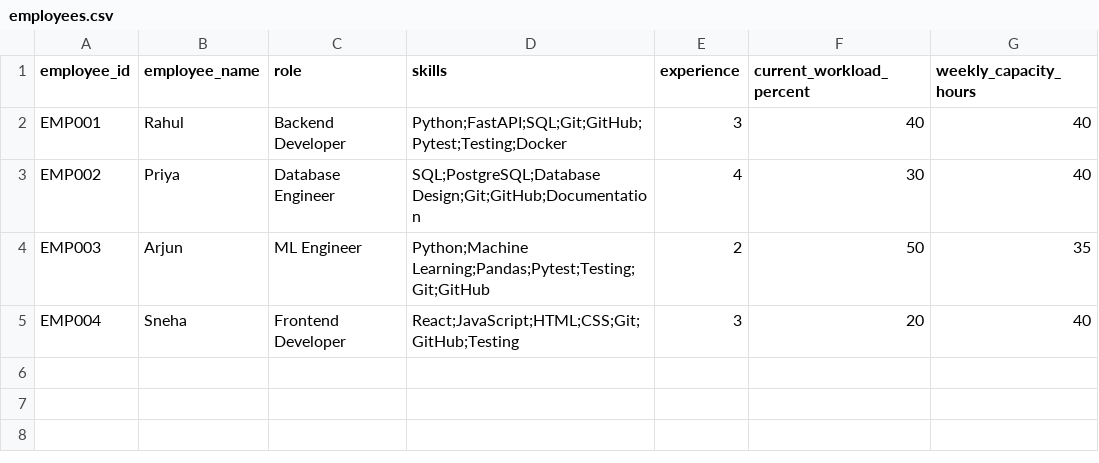
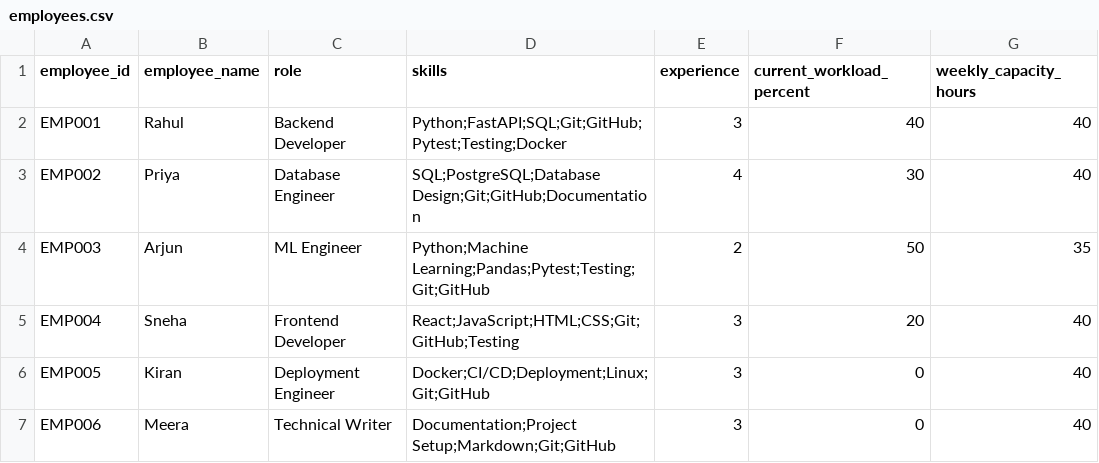
Before and after one commit to yashwanth2277/AIPlanX, a CSV file: employees.csv, drawn as a sheet; the diff names each change by its address in the sheet, - before the commit and + after, or states it on an @@ line.

Commit message:
feat: add live project management workflow

```diff
--- a/employees.csv
+++ b/employees.csv
+row 6: EMP005 | Kiran | Deployment Engineer | Docker;CI/CD;Deployment;Linux;Git;GitHub | 3 | 0 | 40
+row 7: EMP006 | Meera | Technical Writer | Documentation;Project Setup;Markdown;Git;GitHub | 3 | 0 | 40
```
Also changed, not shown: 35 other files.
